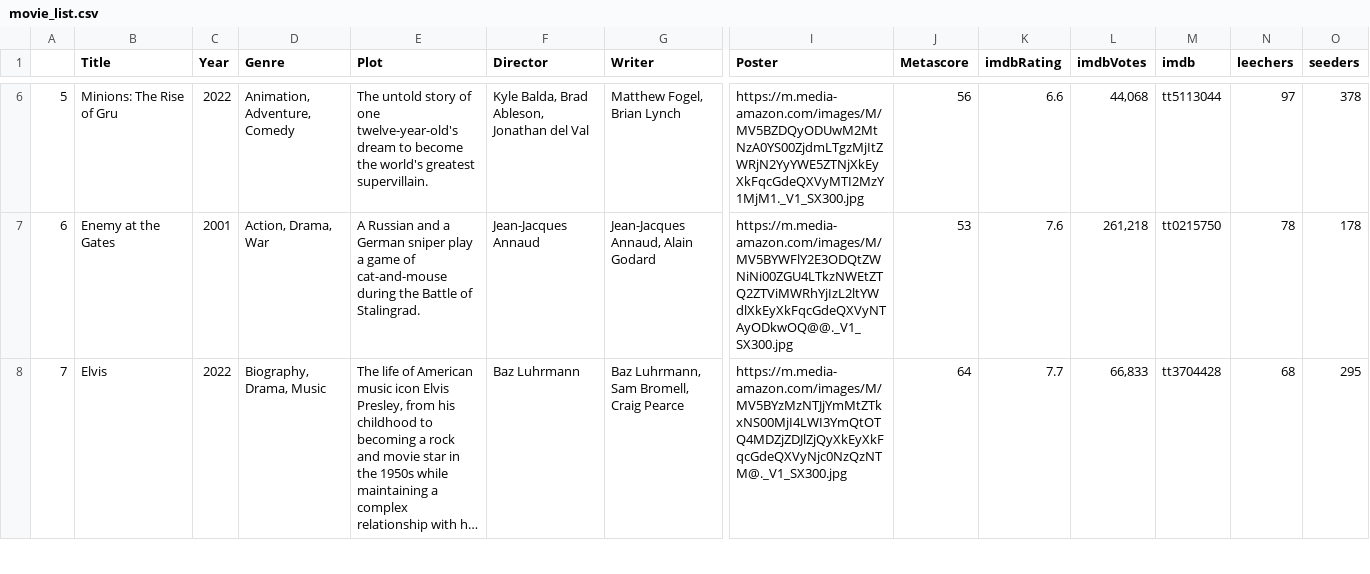
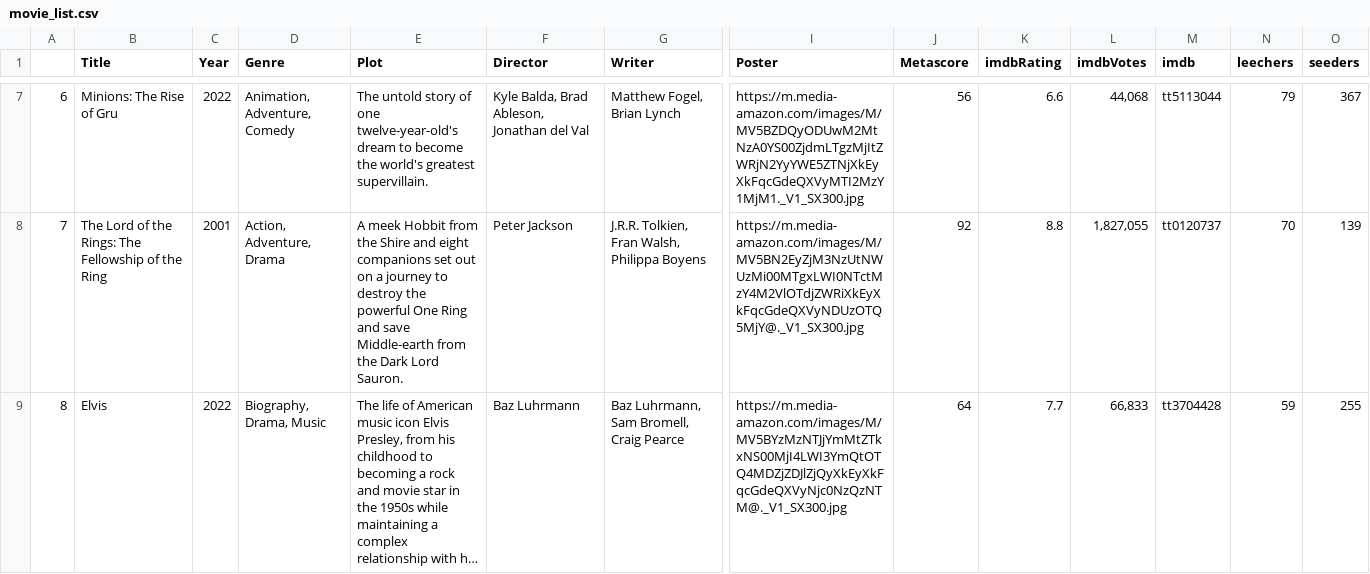
Before and after one commit to ErezWeiss1/Trending_Movies, a CSV file: data/movie_list.csv, drawn as a sheet; only a part is shown, gaps mark what is left out; long unchanged cells end in …; removed rows and columns are numbered as before the commit, all else as after; rows hold the shown columns only; the diff covers the shown part only; the diff names each change by its address in the sheet, - before the commit and + after, or states it on an @@ line.

```diff
--- a/data/movie_list.csv
+++ b/data/movie_list.csv
-A7: 5
+A7: 6
-N7 (leechers): 97
+N7 (leechers): 79
-O7 (seeders): 378
+O7 (seeders): 367
-row 7: 6 | Enemy at the Gates | 2001 | Action, Drama, War | A Russian and a German sniper play a game of cat-and-mouse during the Battle of Stalingrad. | Jean-Jacques Annaud | Jean-Jacques Annaud, Alain Godard | https://m.media-amazon.com/images/M/MV5BYWFlY2E3ODQtZWNiNi00ZGU4LTkzNWEtZTQ2ZTViMWRhYjIzL2ltYWdlXkEyXkFqcGdeQXVyNTAyODkwOQ@@._V1_SX300.jpg | 53 | 7.6 | 261,218 | tt0215750 | 78 | 178
+row 8: 7 | The Lord of the Rings: The Fellowship of the Ring | 2001 | Action, Adventure, Drama | A meek Hobbit from the Shire and eight companions set out on a journey to destroy the powerful One Ring and save Middle-earth from the Dark Lord Sauron. | Peter Jackson | J.R.R. Tolkien, Fran Walsh, Philippa Boyens | https://m.media-amazon.com/images/M/MV5BN2EyZjM3NzUtNWUzMi00MTgxLWI0NTctMzY4M2VlOTdjZWRiXkEyXkFqcGdeQXVyNDUzOTQ5MjY@._V1_SX300.jpg | 92 | 8.8 | 1,827,055 | tt0120737 | 70 | 139
-A9: 7
+A9: 8
-N9 (leechers): 68
+N9 (leechers): 59
-O9 (seeders): 295
+O9 (seeders): 255
```
Also changed, not shown: 1 added row, 1 removed row and 49 edited cells elsewhere in this file, 1 other file.
